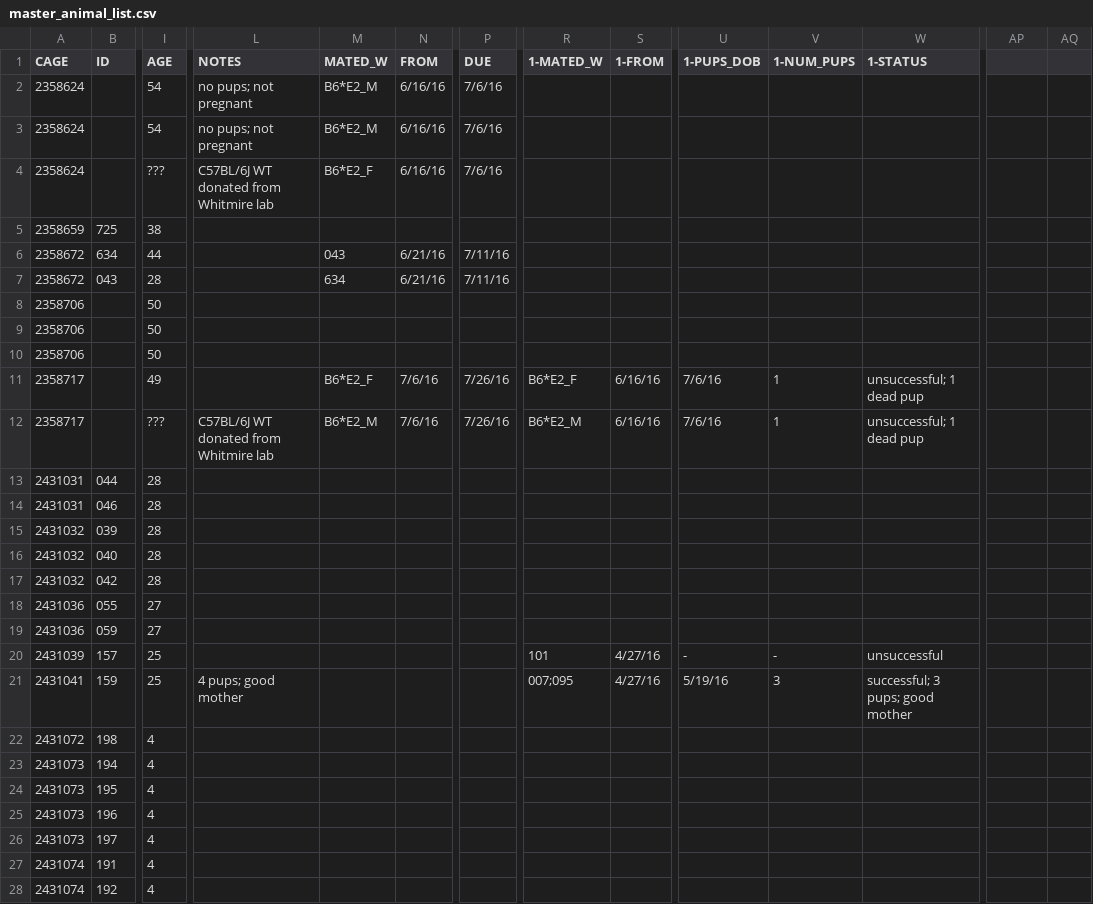
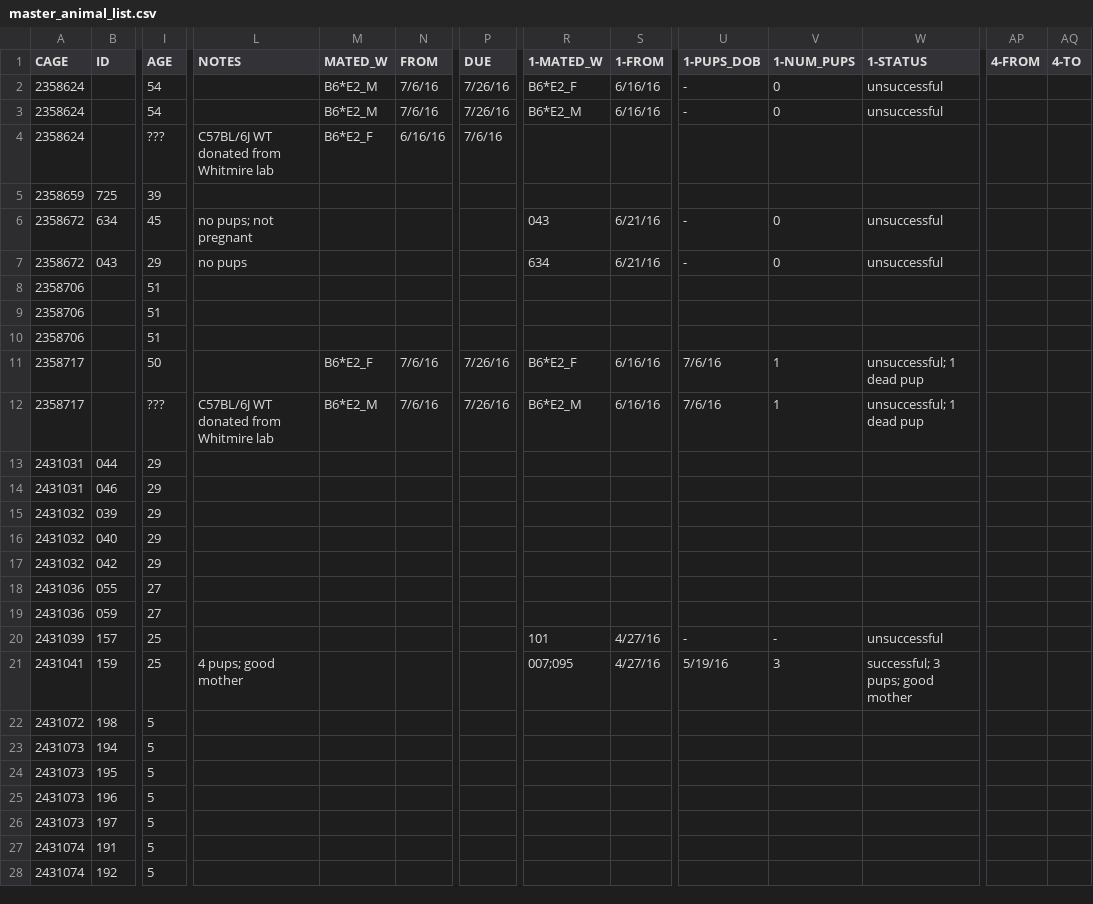
Before and after one commit to qzhanglab/animal_tracking, a CSV file: master_animal_list.csv, drawn as a sheet; only a part is shown, gaps mark what is left out; removed rows and columns are numbered as before the commit, all else as after; rows hold the shown columns only; the diff covers the shown part only; the diff names each change by its address in the sheet, - before the commit and + after, or states it on an @@ line.

Commit message:
179 dead; sac 162; update 161, 634 pairing status

```diff
--- a/master_animal_list.csv
+++ b/master_animal_list.csv
-AP1: (empty)
+AP1: 4-FROM
-AQ1: (empty)
+AQ1: 4-TO
-row 2: 2358624 |  | 54 | no pups; not pregnant | B6*E2_M | 6/16/16 | 7/6/16
-row 3: 2358624 |  | 54 | no pups; not pregnant | B6*E2_M | 6/16/16 | 7/6/16
+row 2: 2358624 |  | 54 |  | B6*E2_M | 7/6/16 | 7/26/16 | B6*E2_F | 6/16/16 | - | 0 | unsuccessful
+row 3: 2358624 |  | 54 |  | B6*E2_M | 7/6/16 | 7/26/16 | B6*E2_M | 6/16/16 | - | 0 | unsuccessful
-I5 (AGE): 38
+I5 (AGE): 39
-I6 (AGE): 44
+I6 (AGE): 45
-L6 (NOTES): (empty)
+L6 (NOTES): no pups; not pregnant
-M6 (MATED_W): 043
+M6 (MATED_W): (empty)
-N6:N7 (FROM): 6/21/16
+N6:N7 (FROM): (empty)
-P6:P7 (DUE): 7/11/16
+P6:P7 (DUE): (empty)
-R6 (1-MATED_W): (empty)
+R6 (1-MATED_W): 043
-S6:S7 (1-FROM): (empty)
+S6:S7 (1-FROM): 6/21/16
-U6:U7 (1-PUPS_DOB): (empty)
+U6:U7 (1-PUPS_DOB): -
-V6:V7 (1-NUM_PUPS): (empty)
+V6:V7 (1-NUM_PUPS): 0
-W6:W7 (1-STATUS): (empty)
+W6:W7 (1-STATUS): unsuccessful
-I7 (AGE): 28
+I7 (AGE): 29
-L7 (NOTES): (empty)
+L7 (NOTES): no pups
-M7 (MATED_W): 634
+M7 (MATED_W): (empty)
-R7 (1-MATED_W): (empty)
+R7 (1-MATED_W): 634
-I8:I10 (AGE): 50
+I8:I10 (AGE): 51
-I11 (AGE): 49
+I11 (AGE): 50
-I13:I17 (AGE): 28
+I13:I17 (AGE): 29
-I22:I28 (AGE): 4
+I22:I28 (AGE): 5
```
Also changed, not shown: 1 added row, 3 removed rows and 59 edited cells elsewhere in this file, sac_archive.csv.
